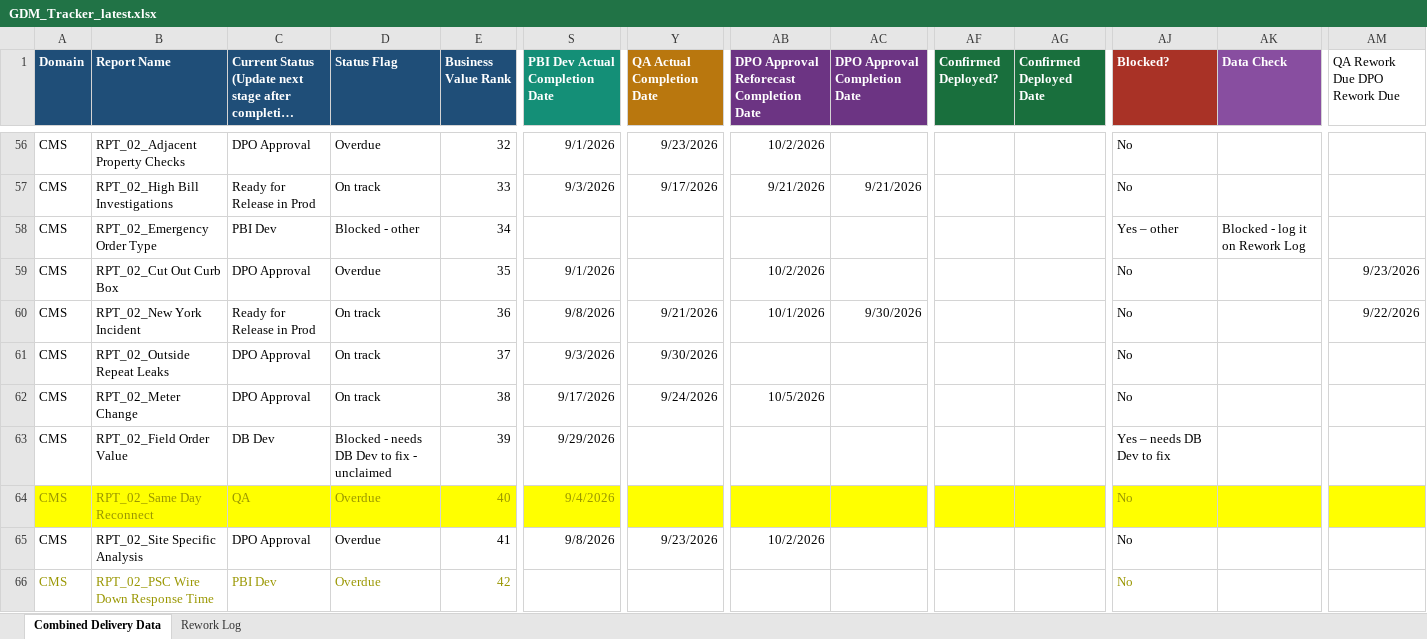
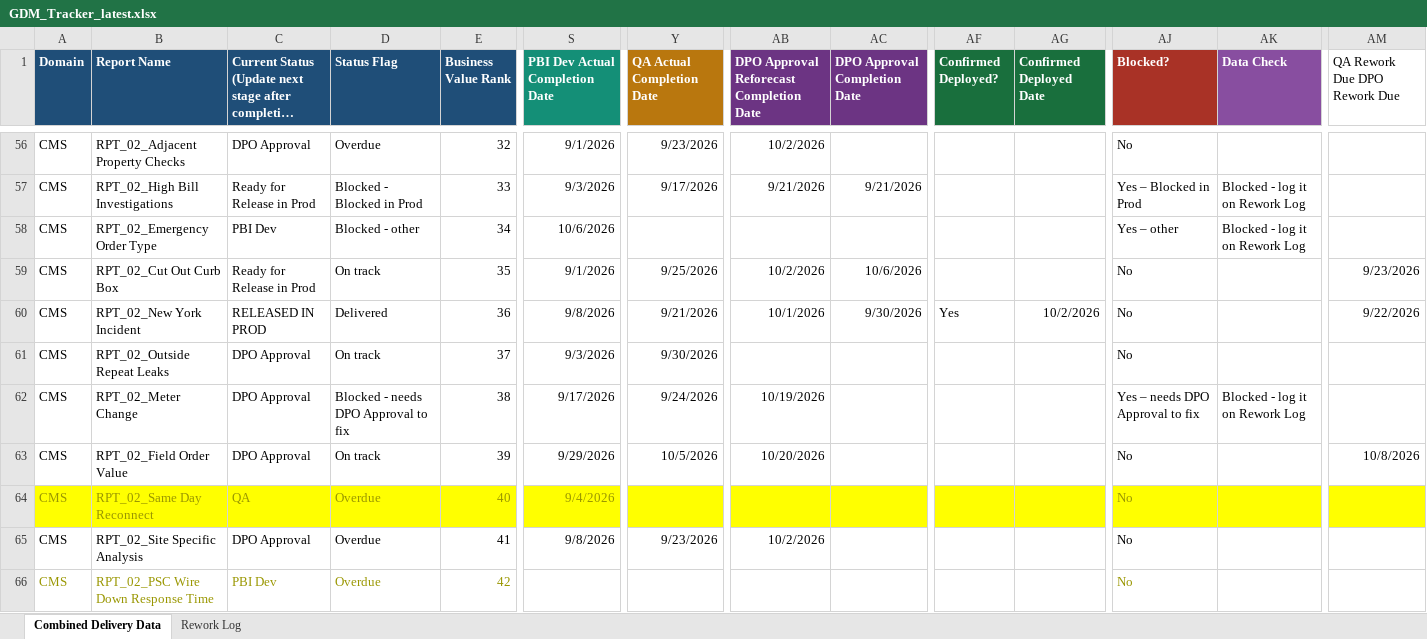
Before and after one commit to bezagetaneh01-lgtm/beza, an Excel workbook: docs/data/GDM_Tracker_latest.xlsx, sheet Combined Delivery Data, drawn as a sheet; only a part is shown, gaps mark what is left out; long unchanged cells end in …; values as stored, in another font and other column widths than the file's, no borders; conditional formats and table styles not drawn; the diff covers the shown part only; the diff names each change by its address in the sheet, - before the commit and + after, or states it on an @@ line.

Commit message:
Auto-sync tracker from SharePoint (2026-10-06 15:33)

```diff
--- a/docs/data/GDM_Tracker_latest.xlsx (sheet Combined Delivery Data)
+++ b/docs/data/GDM_Tracker_latest.xlsx (sheet Combined Delivery Data)
-D57 (Status Flag): On track
+D57 (Status Flag): Blocked - Blocked in Prod
-AJ57 (Blocked?): No
+AJ57 (Blocked?): Yes – Blocked in Prod
-AK57 (Data Check): (empty)
+AK57 (Data Check): Blocked - log it on Rework Log
-S58 (PBI Dev Actual Completion Date): (empty)
+S58 (PBI Dev Actual Completion Date): 10/6/2026
-C59: DPO Approval
+C59: Ready for Release in Prod
-D59 (Status Flag): Overdue
+D59 (Status Flag): On track
-Y59 (QA Actual Completion Date): (empty)
+Y59 (QA Actual Completion Date): 9/25/2026
-AC59 (DPO Approval Completion Date): (empty)
+AC59 (DPO Approval Completion Date): 10/6/2026
-C60: Ready for Release in Prod
+C60: RELEASED IN PROD
-D60 (Status Flag): On track
+D60 (Status Flag): Delivered
-AF60 (Confirmed Deployed?): (empty)
+AF60 (Confirmed Deployed?): Yes
-AG60 (Confirmed Deployed Date): (empty)
+AG60 (Confirmed Deployed Date): 10/2/2026
-D62 (Status Flag): On track
+D62 (Status Flag): Blocked - needs DPO Approval to fix
-AB62: 10/5/2026
+AB62: 10/19/2026
-AJ62 (Blocked?): No
+AJ62 (Blocked?): Yes – needs DPO Approval to fix
-AK62 (Data Check): (empty)
+AK62 (Data Check): Blocked - log it on Rework Log
-C63: DB Dev
+C63: DPO Approval
-D63 (Status Flag): Blocked - needs DB Dev to fix - unclaimed
+D63 (Status Flag): On track
-Y63 (QA Actual Completion Date): (empty)
+Y63 (QA Actual Completion Date): 10/5/2026
-AB63: (empty)
+AB63: 10/20/2026
-AJ63 (Blocked?): Yes – needs DB Dev to fix
+AJ63 (Blocked?): No
-AM63 (QA Rework Due DPO Rework Due): (empty)
+AM63 (QA Rework Due DPO Rework Due): 10/8/2026
```
Also changed, not shown: 105 edited cells elsewhere in this sheet, sheet Rework Log, formulas that keep their value, charts or pictures, public/data/GDM_Tracker_latest.xlsx.
